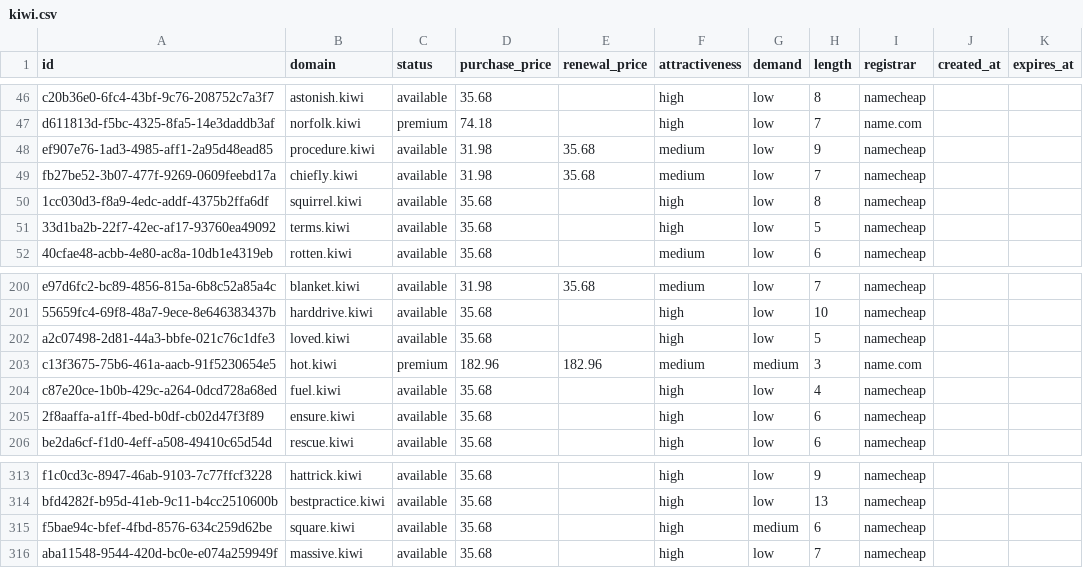
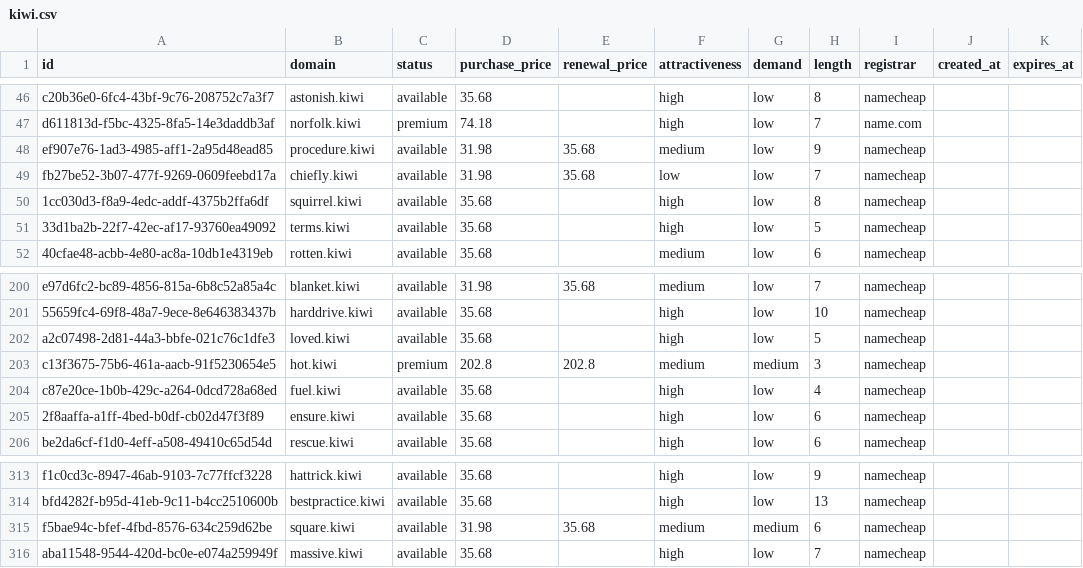
Before and after one commit to UniqueDomains/kiwi-oneword-domains, a CSV file: kiwi.csv, drawn as a sheet; only a part is shown, gaps mark what is left out.

Commit message:
Domains update

```diff
--- a/kiwi.csv
+++ b/kiwi.csv
@@ -48,3 +48,3 @@ d611813d-f5bc-4325-8fa5-14e3daddb3af,norfolk.kiwi,premium,74.18,,high,low,7,name
 ef907e76-1ad3-4985-aff1-2a95d48ead85,procedure.kiwi,available,31.98,35.68,medium,low,9,namecheap,,
-fb27be52-3b07-477f-9269-0609feebd17a,chiefly.kiwi,available,31.98,35.68,medium,low,7,namecheap,,
+fb27be52-3b07-477f-9269-0609feebd17a,chiefly.kiwi,available,31.98,35.68,low,low,7,namecheap,,
 1cc030d3-f8a9-4edc-addf-4375b2ffa6df,squirrel.kiwi,available,35.68,,high,low,8,namecheap,,
@@ -202,3 +202,3 @@ e97d6fc2-bc89-4856-815a-6b8c52a85a4c,blanket.kiwi,available,31.98,35.68,medium,l
 a2c07498-2d81-44a3-bbfe-021c76c1dfe3,loved.kiwi,available,35.68,,high,low,5,namecheap,,
-c13f3675-75b6-461a-aacb-91f5230654e5,hot.kiwi,premium,182.96,182.96,medium,medium,3,name.com,,
+c13f3675-75b6-461a-aacb-91f5230654e5,hot.kiwi,premium,202.8,202.8,medium,medium,3,namecheap,,
 c87e20ce-1b0b-429c-a264-0dcd728a68ed,fuel.kiwi,available,35.68,,high,low,4,namecheap,,
@@ -314,3 +314,3 @@ f1c0cd3c-8947-46ab-9103-7c77ffcf3228,hattrick.kiwi,available,35.68,,high,low,9,n
 bfd4282f-b95d-41eb-9c11-b4cc2510600b,bestpractice.kiwi,available,35.68,,high,low,13,namecheap,,
-f5bae94c-bfef-4fbd-8576-634c259d62be,square.kiwi,available,35.68,,high,medium,6,namecheap,,
+f5bae94c-bfef-4fbd-8576-634c259d62be,square.kiwi,available,31.98,35.68,medium,medium,6,namecheap,,
 aba11548-9544-420d-bc0e-e074a259949f,massive.kiwi,available,35.68,,high,low,7,namecheap,,
```
Also changed, not shown: 4 other files.
